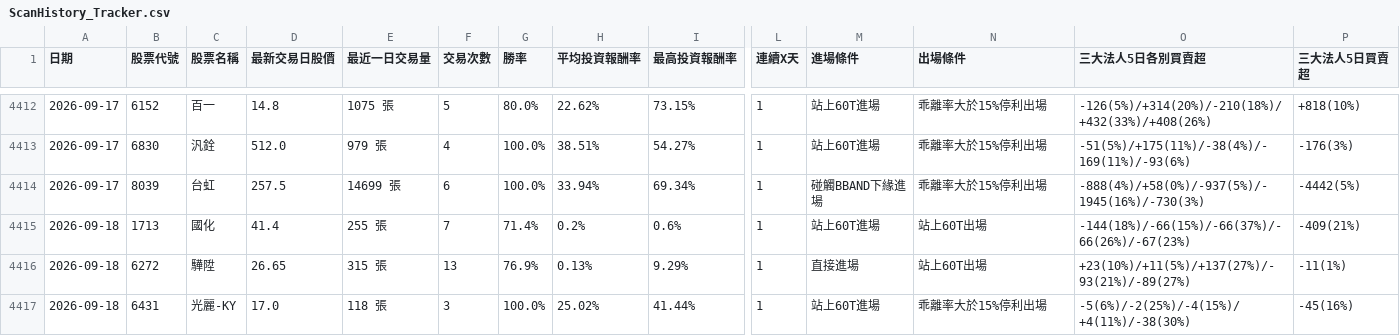
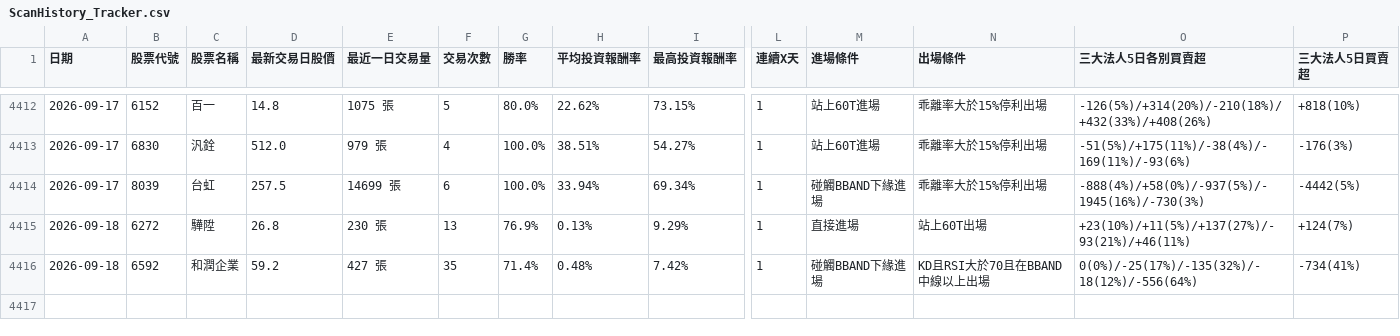
Before and after one commit to chunhungko80625/StockAnalysis, a CSV file: ScanHistory_Tracker.csv, drawn as a sheet; only a part is shown, gaps mark what is left out; removed rows and columns are numbered as before the commit, all else as after; rows hold the shown columns only; the diff names each change by its address in the sheet, - before the commit and + after, or states it on an @@ line.

```diff
--- a/ScanHistory_Tracker.csv
+++ b/ScanHistory_Tracker.csv
-row 4415: 2026-09-18 | 1713 | 國化 | 41.4 | 255 張 | 7 | 71.4% | 0.2% | 0.6% | 1 | 站上60T進場 | 站上60T出場 | -144(18%)/-66(15%)/-66(37%)/-66(26%)/-67(23%) | -409(21%)
-D4415 (最新交易日股價): 26.65
+D4415 (最新交易日股價): 26.8
-E4415 (最近一日交易量): 315 張
+E4415 (最近一日交易量): 230 張
-O4415 (三大法人5日各別買賣超): +23(10%)/+11(5%)/+137(27%)/-93(21%)/-89(27%)
+O4415 (三大法人5日各別買賣超): +23(10%)/+11(5%)/+137(27%)/-93(21%)/+46(11%)
-P4415 (三大法人5日買賣超): -11(1%)
+P4415 (三大法人5日買賣超): +124(7%)
-row 4417: 2026-09-18 | 6431 | 光麗-KY | 17.0 | 118 張 | 3 | 100.0% | 25.02% | 41.44% | 1 | 站上60T進場 | 乖離率大於15%停利出場 | -5(6%)/-2(25%)/-4(15%)/+4(11%)/-38(30%) | -45(16%)
+row 4416: 2026-09-18 | 6592 | 和潤企業 | 59.2 | 427 張 | 35 | 71.4% | 0.48% | 7.42% | 1 | 碰觸BBAND下緣進場 | KD且RSI大於70且在BBAND中線以上出場 | 0(0%)/-25(17%)/-135(32%)/-18(12%)/-556(64%) | -734(41%)
```
Also changed, not shown: ScanCache_APlan_2026-09-18.csv.
